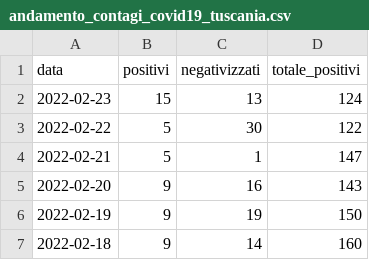
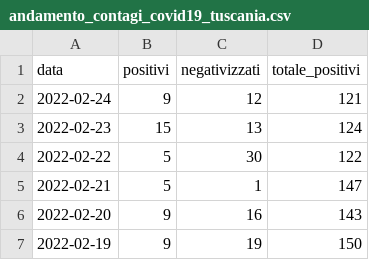
Before and after one commit to emanuele-tufarini-2/Covid19, a CSV file: andamento_contagi_covid19_tuscania.csv, drawn as a sheet; only a part is shown; the shorter side is filled out with more unchanged rows.

Commit message:
Update andamento_contagi_covid19_tuscania.csv

```diff
--- a/andamento_contagi_covid19_tuscania.csv
+++ b/andamento_contagi_covid19_tuscania.csv
@@ -1,2 +1,3 @@
 data,positivi,negativizzati,totale_positivi
+2022-02-24,9,12,121
 2022-02-23,15,13,124
```
